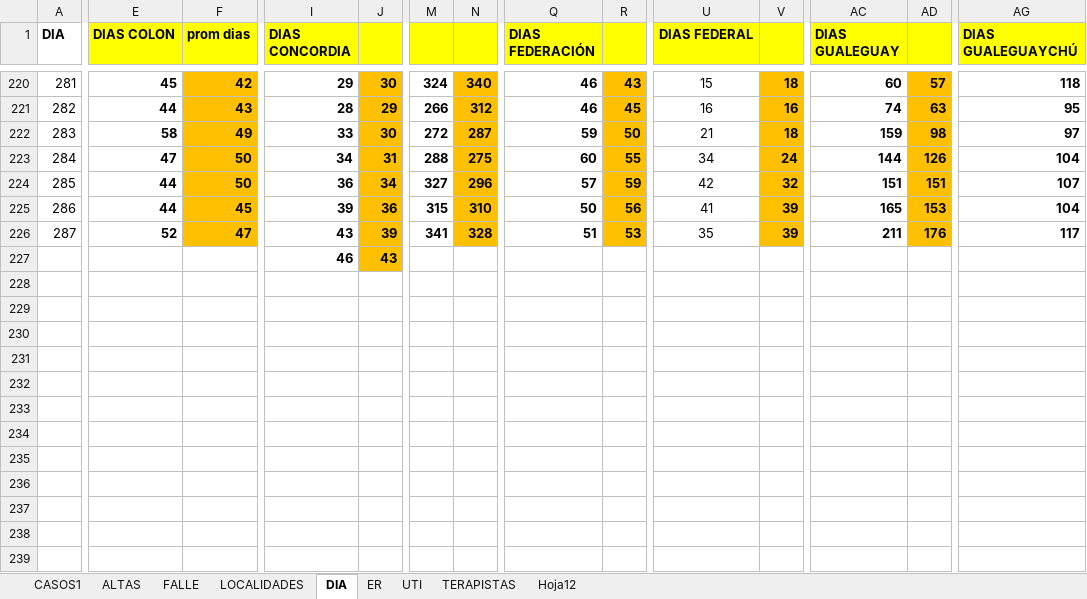
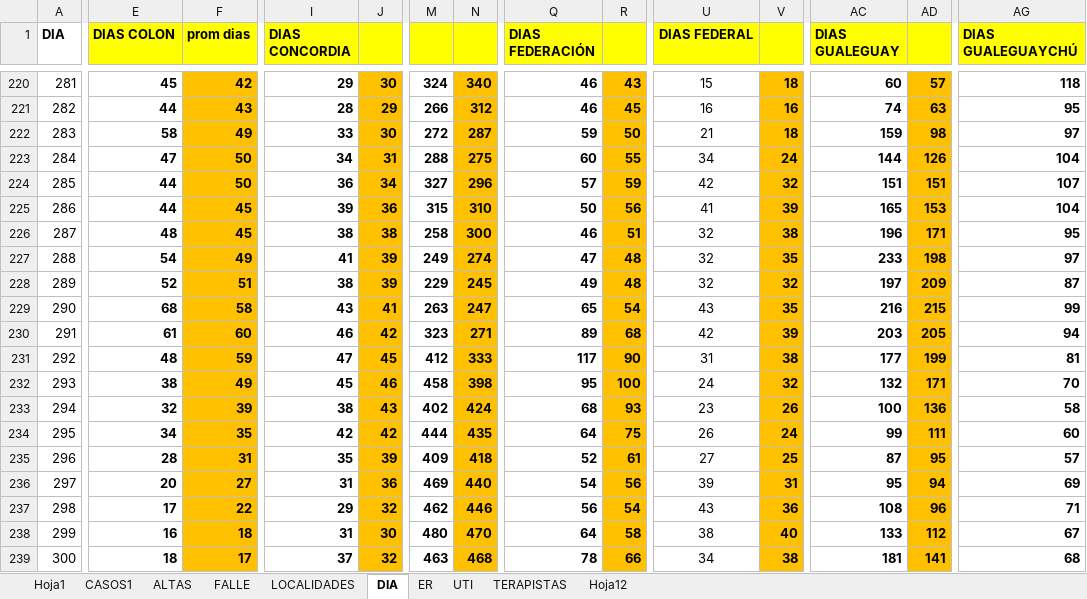
Before and after one commit to GIBD/covid, an Excel workbook: data/entre_rios_casos.xlsx, sheet DIA, drawn as a sheet; only a part is shown, gaps mark what is left out; values as stored, in another font and other column widths than the file's, no borders; removed rows and columns are numbered as before the commit, all else as after; rows hold the shown columns only; the diff covers the shown part only; the diff names each change by its address in the sheet, - before the commit and + after, or states it on an @@ line.

```diff
--- a/data/entre_rios_casos.xlsx (sheet DIA)
+++ b/data/entre_rios_casos.xlsx (sheet DIA)
+sheet tab: Hoja1
-E226 (DIAS COLON): 52
+E226 (DIAS COLON): 48
-F226 (prom dias): 47
+F226 (prom dias): 45
-I226 (DIAS CONCORDIA): 43
+I226 (DIAS CONCORDIA): 38
-J226: 39
+J226: 38
-M226: 341
+M226: 258
-N226: 328
+N226: 300
-Q226 (DIAS FEDERACIÓN): 51
+Q226 (DIAS FEDERACIÓN): 46
-R226: 53
+R226: 51
-U226 (DIAS FEDERAL): 35
+U226 (DIAS FEDERAL): 32
-V226: 39
+V226: 38
-AC226 (DIAS GUALEGUAY): 211
+AC226 (DIAS GUALEGUAY): 196
-AD226: 176
+AD226: 171
-AG226 (DIAS GUALEGUAYCHÚ): 117
+AG226 (DIAS GUALEGUAYCHÚ): 95
-row 227:  |  |  | 46 | 43
+row 227: 288 | 54 | 49 | 41 | 39 | 249 | 274 | 47 | 48 | 32 | 35 | 233 | 198 | 97
+row 228: 289 | 52 | 51 | 38 | 39 | 229 | 245 | 49 | 48 | 32 | 32 | 197 | 209 | 87
+row 229: 290 | 68 | 58 | 43 | 41 | 263 | 247 | 65 | 54 | 43 | 35 | 216 | 215 | 99
+row 230: 291 | 61 | 60 | 46 | 42 | 323 | 271 | 89 | 68 | 42 | 39 | 203 | 205 | 94
+row 231: 292 | 48 | 59 | 47 | 45 | 412 | 333 | 117 | 90 | 31 | 38 | 177 | 199 | 81
+row 232: 293 | 38 | 49 | 45 | 46 | 458 | 398 | 95 | 100 | 24 | 32 | 132 | 171 | 70
+row 233: 294 | 32 | 39 | 38 | 43 | 402 | 424 | 68 | 93 | 23 | 26 | 100 | 136 | 58
+row 234: 295 | 34 | 35 | 42 | 42 | 444 | 435 | 64 | 75 | 26 | 24 | 99 | 111 | 60
+row 235: 296 | 28 | 31 | 35 | 39 | 409 | 418 | 52 | 61 | 27 | 25 | 87 | 95 | 57
+row 236: 297 | 20 | 27 | 31 | 36 | 469 | 440 | 54 | 56 | 39 | 31 | 95 | 94 | 69
+row 237: 298 | 17 | 22 | 29 | 32 | 462 | 446 | 56 | 54 | 43 | 36 | 108 | 96 | 71
+row 238: 299 | 16 | 18 | 31 | 30 | 480 | 470 | 64 | 58 | 38 | 40 | 133 | 112 | 67
+row 239: 300 | 18 | 17 | 37 | 32 | 463 | 468 | 78 | 66 | 34 | 38 | 181 | 141 | 68
```
Also changed, not shown: 41 edited cells elsewhere in this sheet, sheet CASOS1, sheet LOCALIDADES, sheet ER, sheet FALLE, sheet ALTAS, formulas that keep their value, hidden cells, data/argentina.xlsx.
